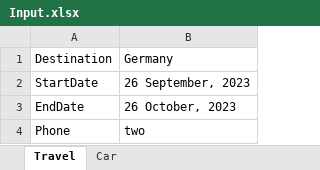
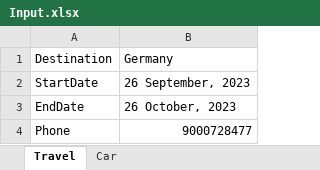
Before and after one commit to naba93980/SeleniumLearnings, an Excel workbook: TravelInsuranceAutomation/Resources/Input/Input.xlsx, sheet Travel, drawn as a sheet; values as stored, in another font and other column widths than the file's, no borders; the diff names each change by its address in the sheet, - before the commit and + after, or states it on an @@ line.

```diff
--- a/TravelInsuranceAutomation/Resources/Input/Input.xlsx (sheet Travel)
+++ b/TravelInsuranceAutomation/Resources/Input/Input.xlsx (sheet Travel)
-B4: two
+B4: 9000728477
```
Also changed, not shown: sheet Car, TravelInsuranceAutomation/Resources/Output/output.xlsx, 3 other files.
